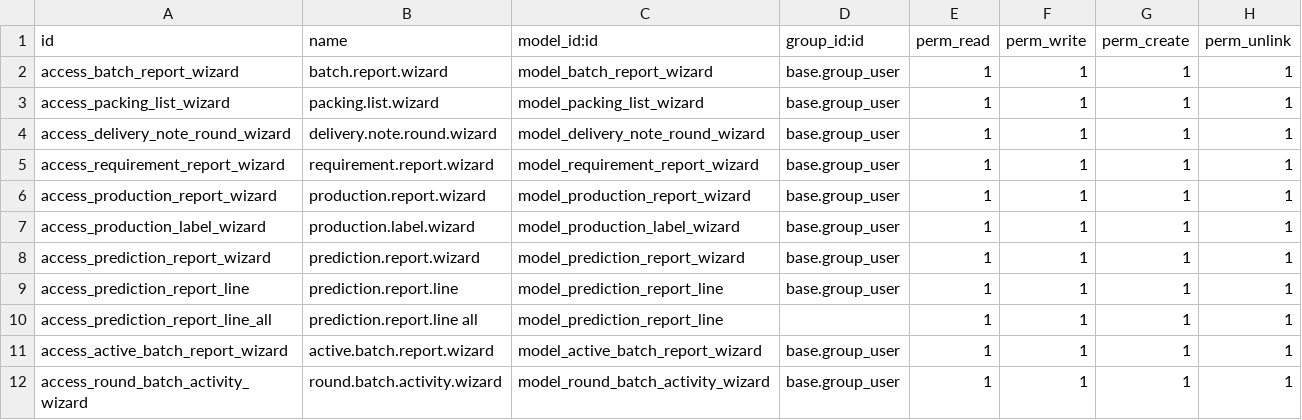
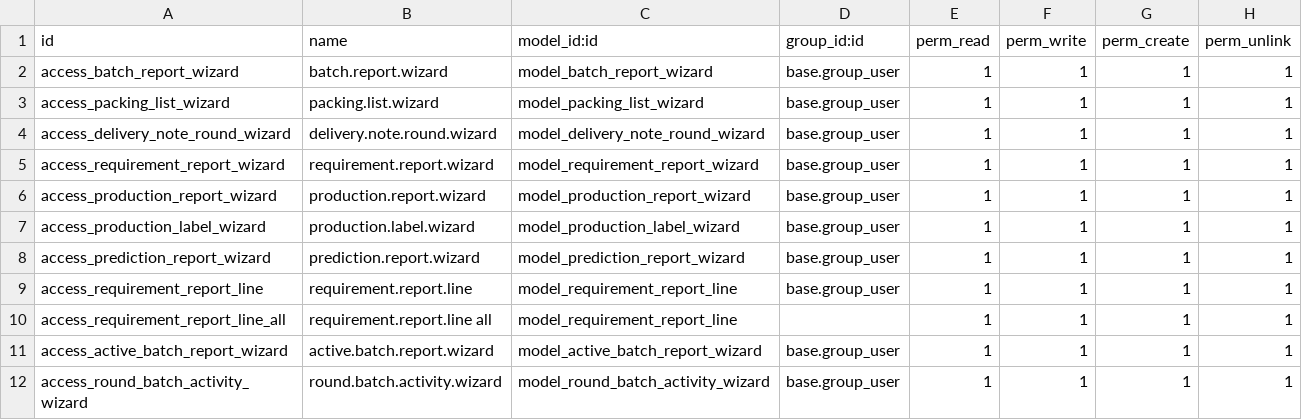
Before and after one commit to Yuvaraj-Thoughtlogik/FoodAndDrinks_ERP, a CSV file: tl_rf_reports/security/ir.model.access.csv, drawn as a sheet.

Commit message:
feat: Dock Weight Breakdown Report – Product Category Filter

```diff
--- a/tl_rf_reports/security/ir.model.access.csv
+++ b/tl_rf_reports/security/ir.model.access.csv
@@ -8,4 +8,4 @@ access_production_label_wizard,production.label.wizard,model_production_label_wi
 access_prediction_report_wizard,prediction.report.wizard,model_prediction_report_wizard,base.group_user,1,1,1,1
-access_prediction_report_line,prediction.report.line,model_prediction_report_line,base.group_user,1,1,1,1
-access_prediction_report_line_all,prediction.report.line all,model_prediction_report_line,,1,1,1,1
+access_requirement_report_line,requirement.report.line,model_requirement_report_line,base.group_user,1,1,1,1
+access_requirement_report_line_all,requirement.report.line all,model_requirement_report_line,,1,1,1,1
 access_active_batch_report_wizard,active.batch.report.wizard,model_active_batch_report_wizard,base.group_user,1,1,1,1
```
Also changed, not shown: 21 other files.
